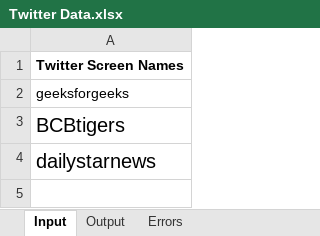
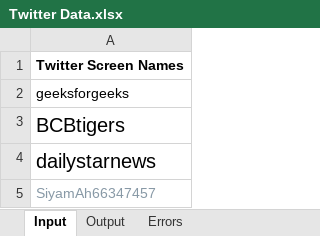
Before and after one commit to siyam-eng/TwitterScraper, an Excel workbook: Twitter Data.xlsx, sheet Input, drawn as a sheet; values as stored, in another font and other column widths than the file's, no borders; the diff names each change by its address in the sheet, - before the commit and + after, or states it on an @@ line.

```diff
--- a/Twitter Data.xlsx (sheet Input)
+++ b/Twitter Data.xlsx (sheet Input)
+row 5: SiyamAh66347457
```
Also changed, not shown: sheet Output, sheet Errors, 1 other file.
